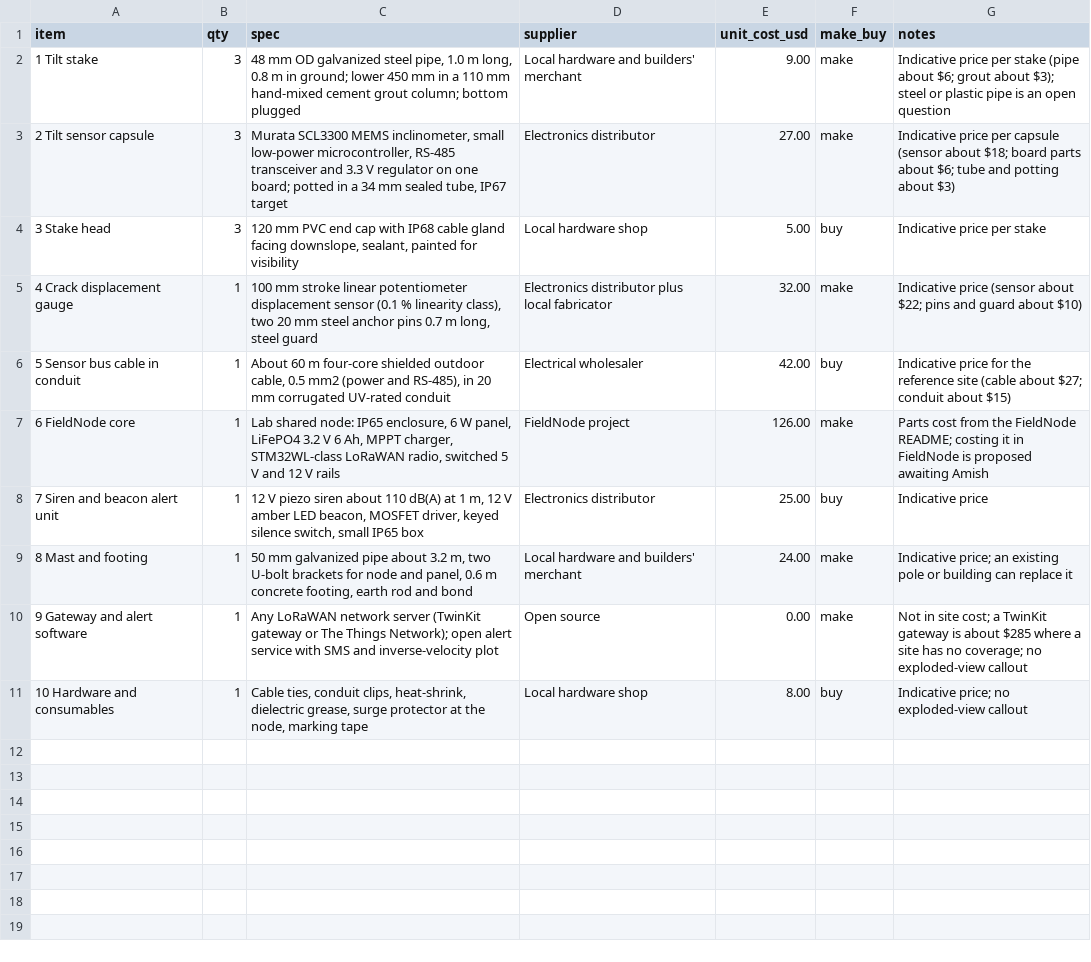
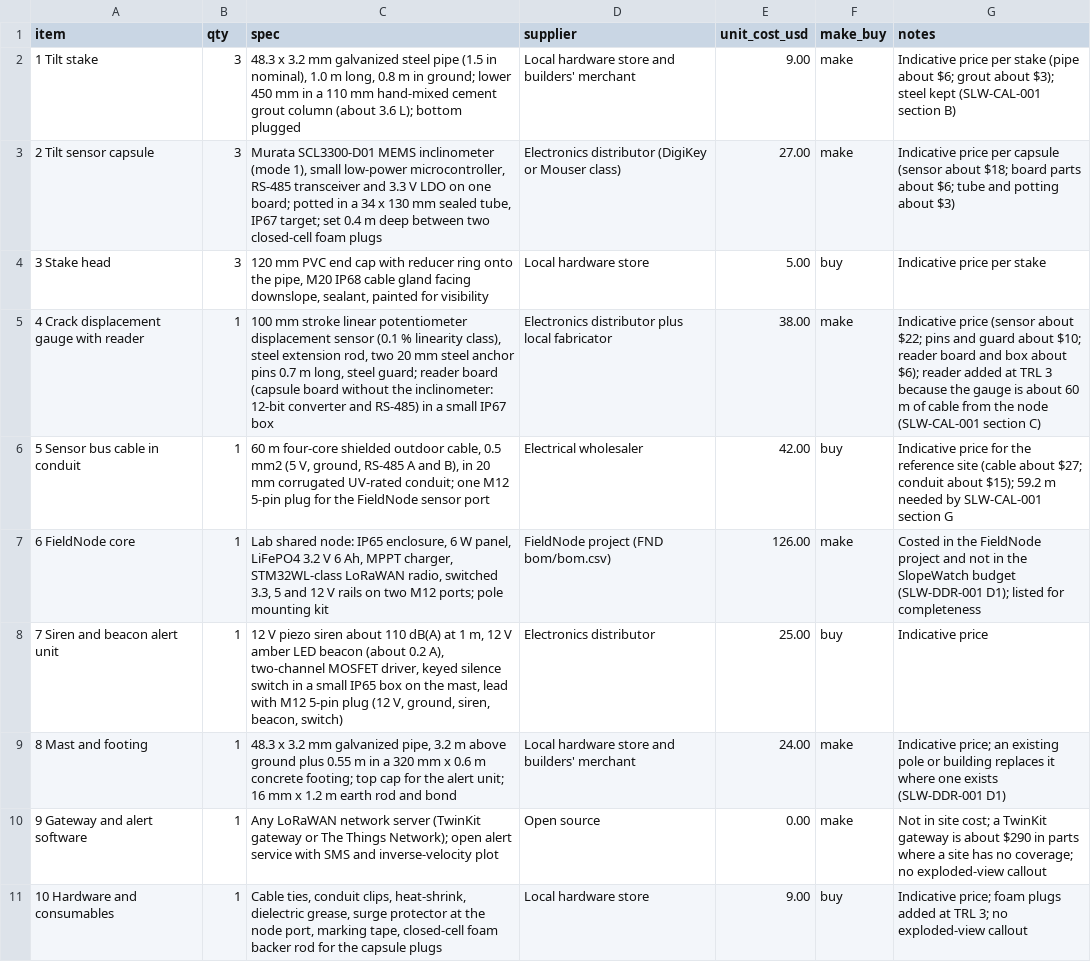
Before and after one commit to BoujeeEnjinia1701/slopewatch, a CSV file: bom/bom.csv, drawn as a sheet; the diff names each change by its address in the sheet, - before the commit and + after, or states it on an @@ line.

```diff
--- a/bom/bom.csv
+++ b/bom/bom.csv
-C2 (spec): 48 mm OD galvanized steel pipe, 1.0 m long, 0.8 m in ground; lower 450 mm in a 110 mm hand-mixed cement grout column; bottom plugged
+C2 (spec): 48.3 x 3.2 mm galvanized steel pipe (1.5 in nominal), 1.0 m long, 0.8 m in ground; lower 450 mm in a 110 mm hand-mixed cement grout column (about 3.6 L); bottom plugged
-D2 (supplier): Local hardware and builders' merchant
+D2 (supplier): Local hardware store and builders' merchant
-G2 (notes): …$3); steel or plastic pipe is an open question
+G2 (notes): …$3); steel kept (SLW-CAL-001 section B)
-C3 (spec): Murata SCL3300 MEMS inclinometer, small low-power microcontroller, RS-485 transceiver and 3.3 V regulator on one board; potted in a 34 mm sealed tube, IP67 target
+C3 (spec): Murata SCL3300-D01 MEMS inclinometer (mode 1), small low-power microcontroller, RS-485 transceiver and 3.3 V LDO on one board; potted in a 34 x 130 mm sealed tube, IP67 target; set 0.4 m deep between two closed-cell foam plugs
-D3 (supplier): Electronics distributor
+D3 (supplier): Electronics distributor (DigiKey or Mouser class)
-C4 (spec): …cap with IP68 cable…
+C4 (spec): …cap with reducer ring onto the pipe, M20 IP68 cable…
-D4 (supplier): Local hardware shop
+D4 (supplier): Local hardware store
-A5 (item): 4 Crack displacement gauge
+A5 (item): 4 Crack displacement gauge with reader
-C5 (spec): …linearity class), two 20 mm steel anchor pins 0.7 m long, steel guard
+C5 (spec): …linearity class), steel extension rod, two 20 mm steel anchor pins 0.7 m long, steel guard; reader board (capsule board without the inclinometer: 12-bit converter and RS-485) in a small IP67 box
-E5 (unit_cost_usd): 32.00
+E5 (unit_cost_usd): 38.00
-G5 (notes): …guard about $10)
+G5 (notes): …guard about $10; reader board and box about $6); reader added at TRL 3 because the gauge is about 60 m of cable from the node (SLW-CAL-001 section C)
-C6 (spec): About 60 m four-core shielded outdoor cable, 0.5 mm2 (power and RS-485), in 20 mm corrugated UV-rated conduit
+C6 (spec): 60 m four-core shielded outdoor cable, 0.5 mm2 (5 V, ground, RS-485 A and B), in 20 mm corrugated UV-rated conduit; one M12 5-pin plug for the FieldNode sensor port
-G6 (notes): …conduit about $15)
+G6 (notes): …conduit about $15); 59.2 m needed by SLW-CAL-001 section G
-C7 (spec): …radio, switched 5 V and 12 V rails
+C7 (spec): …radio, switched 3.3, 5 and 12 V rails on two M12 ports; pole mounting kit
-D7 (supplier): FieldNode project
+D7 (supplier): FieldNode project (FND bom/bom.csv)
-G7 (notes): Parts cost from the FieldNode README; costing it in FieldNode is proposed awaiting Amish
+G7 (notes): Costed in the FieldNode project and not in the SlopeWatch budget (SLW-DDR-001 D1); listed for completeness
-C8 (spec): …amber LED beacon, MOSFET driver, keyed silence switch, small IP65 box
+C8 (spec): …amber LED beacon (about 0.2 A), two-channel MOSFET driver, keyed silence switch in a small IP65 box on the mast, lead with M12 5-pin plug (12 V, ground, siren, beacon, switch)
-C9 (spec): 50 mm galvanized pipe about 3.2 m, two U-bolt brackets for node and panel, 0.6 m concrete footing, earth rod…
+C9 (spec): 48.3 x 3.2 mm galvanized pipe, 3.2 m above ground plus 0.55 m in a 320 mm x 0.6 m concrete footing; top cap for the alert unit; 16 mm x 1.2 m earth rod…
-D9 (supplier): Local hardware and builders' merchant
+D9 (supplier): Local hardware store and builders' merchant
-G9 (notes): …or building can replace it
+G9 (notes): …or building replaces it where one exists (SLW-DDR-001 D1)
-G10 (notes): …is about $285 where a…
+G10 (notes): …is about $290 in parts where a…
-C11 (spec): …at the node, marking tape
+C11 (spec): …at the node port, marking tape, closed-cell foam backer rod for the capsule plugs
-D11 (supplier): Local hardware shop
+D11 (supplier): Local hardware store
-E11 (unit_cost_usd): 8.00
+E11 (unit_cost_usd): 9.00
-G11 (notes): Indicative price; no exploded-view…
+G11 (notes): Indicative price; foam plugs added at TRL 3; no exploded-view…
```
Also changed, not shown: 41 other files.
